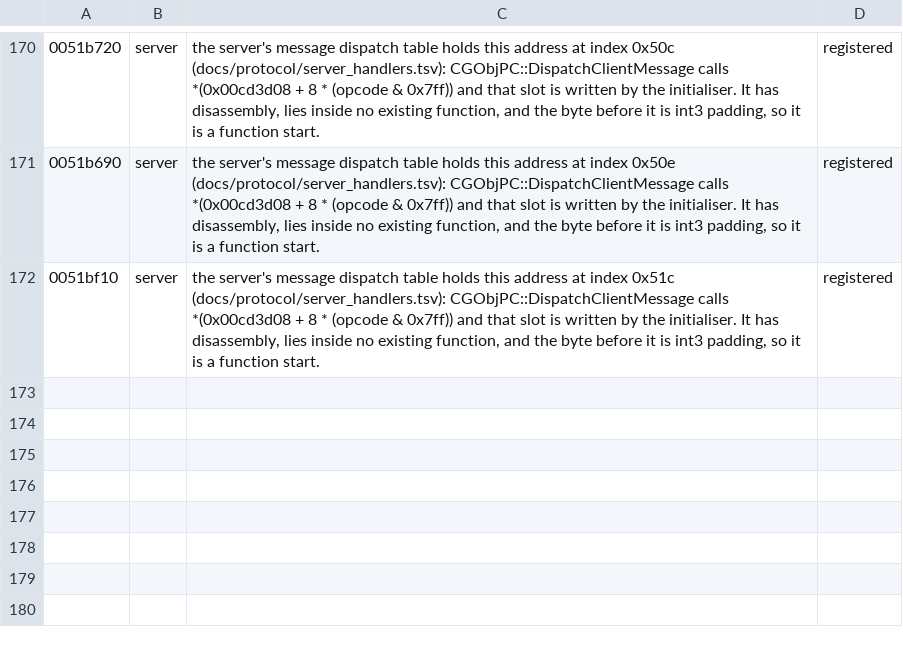
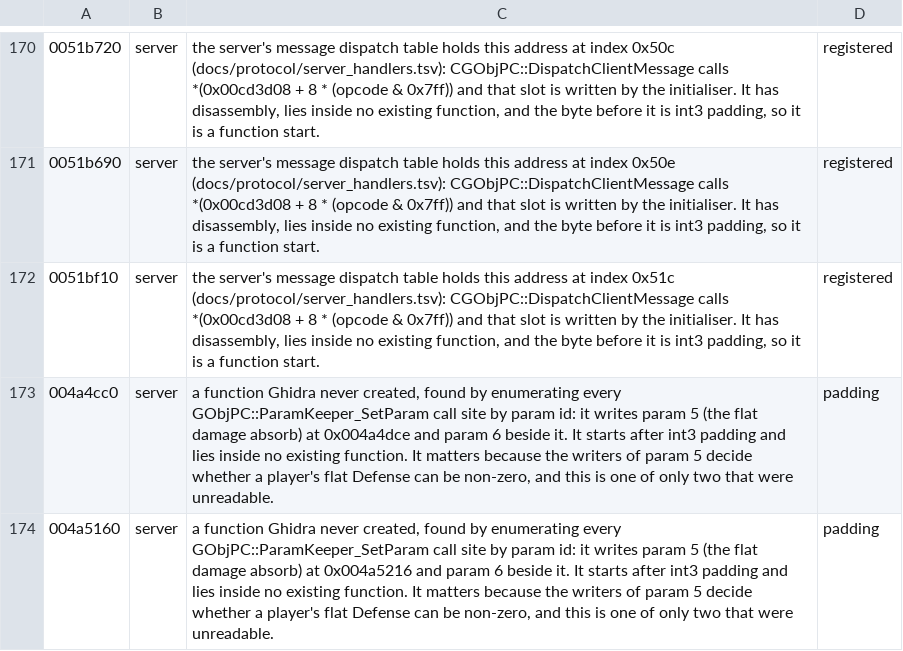
Before and after one commit to TheOpenSRO/OpenSRO, a TSV file: docs/protocol/missing_functions.tsv, drawn as a sheet; only a part is shown, gaps mark what is left out.

```diff
--- a/docs/protocol/missing_functions.tsv
+++ b/docs/protocol/missing_functions.tsv
@@ -172 +172,3 @@
 0051bf10	server	the server's message dispatch table holds this address at index 0x51c (docs/protocol/server_handlers.tsv): CGObjPC::DispatchClientMessage calls *(0x00cd3d08 + 8 * (opcode & 0x7ff)) and that slot is written by the initialiser. It has disassembly, lies inside no existing function, and the byte before it is int3 padding, so it is a function start.	registered
+004a4cc0	server	a function Ghidra never created, found by enumerating every GObjPC::ParamKeeper_SetParam call site by param id: it writes param 5 (the flat damage absorb) at 0x004a4dce and param 6 beside it. It starts after int3 padding and lies inside no existing function. It matters because the writers of param 5 decide whether a player's flat Defense can be non-zero, and this is one of only two that were unreadable.	padding
+004a5160	server	a function Ghidra never created, found by enumerating every GObjPC::ParamKeeper_SetParam call site by param id: it writes param 5 (the flat damage absorb) at 0x004a5216 and param 6 beside it. It starts after int3 padding and lies inside no existing function. It matters because the writers of param 5 decide whether a player's flat Defense can be non-zero, and this is one of only two that were unreadable.	padding
```
Also changed, not shown: 1 other file.
